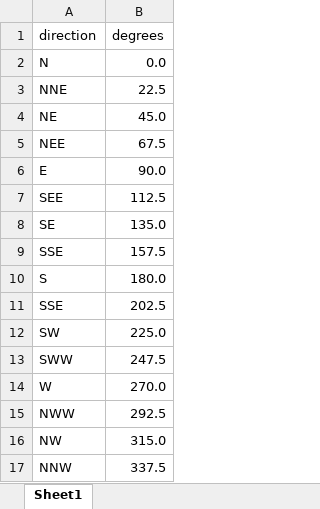
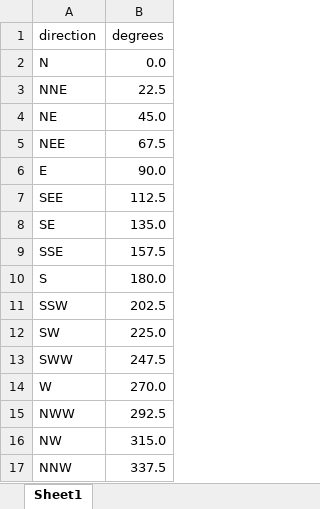
Before and after one commit to gitHubSlinkman/MyWalks, an Excel workbook: data/compass.xlsx, sheet Sheet1, drawn as a sheet; values as stored, in another font and other column widths than the file's, no borders; the diff names each change by its address in the sheet, - before the commit and + after, or states it on an @@ line.

Commit message:
2020-08-11 18:36
1. Added walk to data/days.xlsxdays
2. Corrected data/compass.xlsx

```diff
--- a/data/compass.xlsx (sheet Sheet1)
+++ b/data/compass.xlsx (sheet Sheet1)
-A11 (direction): SSE
+A11 (direction): SSW
```
